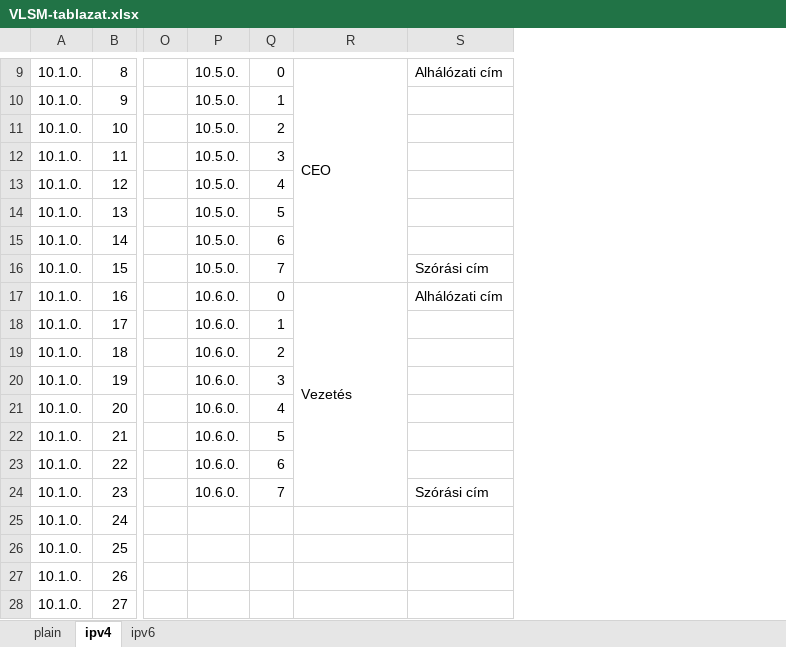
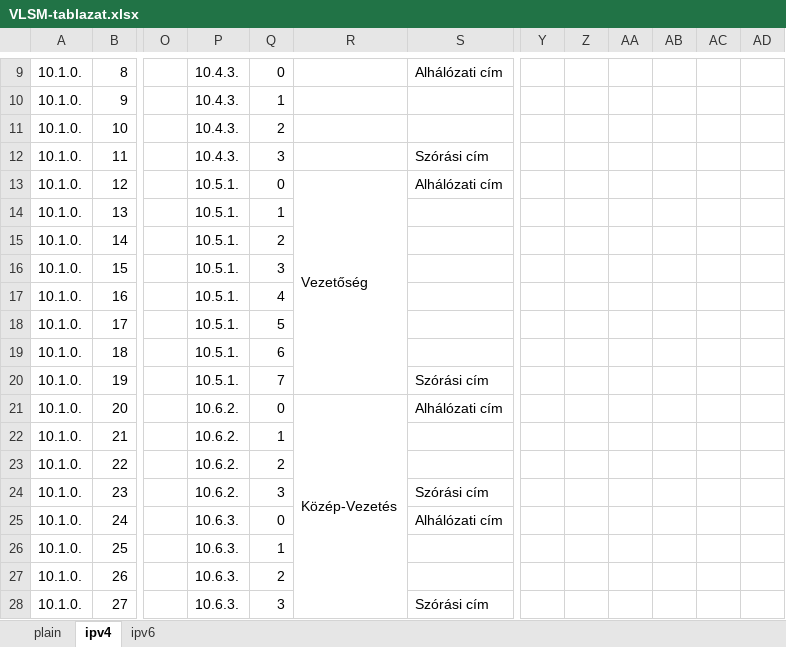
Before and after one commit to I-Izumi/aromas-cubanos, an Excel workbook: VLANs/IPv6/VLSM-tablazat.xlsx, sheet ipv4, drawn as a sheet; only a part is shown, gaps mark what is left out; values as stored, in another font and other column widths than the file's, no cell formats; removed rows and columns are numbered as before the commit, all else as after; the diff covers the shown part only; the diff names each change by its address in the sheet, - before the commit and + after, or states it on an @@ line.

```diff
--- a/VLANs/IPv6/VLSM-tablazat.xlsx (sheet ipv4)
+++ b/VLANs/IPv6/VLSM-tablazat.xlsx (sheet ipv4)
-column P, rows 9-24: 10.5.0. | 10.5.0. | 10.5.0. | 10.5.0. | 10.5.0. | 10.5.0. | 10.5.0. | 10.5.0. | 10.6.0. | 10.6.0. | 10.6.0. | 10.6.0. | 10.6.0. | 10.6.0. | 10.6.0. | 10.6.0.
+column P, rows 9-28: 10.4.3. | 10.4.3. | 10.4.3. | 10.4.3. | 10.5.1. | 10.5.1. | 10.5.1. | 10.5.1. | 10.5.1. | 10.5.1. | 10.5.1. | 10.5.1. | 10.6.2. | 10.6.2. | 10.6.2. | 10.6.2. | 10.6.3. | 10.6.3. | 10.6.3. | 10.6.3.
+column Y, empty
+column Z, empty
+column AA, empty
+column AB, empty
+column AC, empty
+column AD, empty
-R9: CEO
+R9: (empty)
-R9:R16 merged
-S12: (empty)
+S12: Szórási cím
-Q13: 4
+Q13: 0
-R13: (empty)
+R13: Vezetőség
+R13:R20 merged
-S13: (empty)
+S13: Alhálózati cím
-Q14: 5
+Q14: 1
-Q15: 6
+Q15: 2
-Q16: 7
+Q16: 3
-S16: Szórási cím
+S16: (empty)
-Q17: 0
+Q17: 4
-R17: Vezetés
+R17: (empty)
-R17:R24 merged
-S17: Alhálózati cím
+S17: (empty)
-Q18: 1
+Q18: 5
-Q19: 2
+Q19: 6
-Q20: 3
+Q20: 7
-S20: (empty)
+S20: Szórási cím
-Q21: 4
+Q21: 0
-R21: (empty)
+R21: Közép-Vezetés
+R21:R32 merged
-S21: (empty)
+S21: Alhálózati cím
-Q22: 5
+Q22: 1
-Q23: 6
+Q23: 2
-Q24: 7
+Q24: 3
-Q25: (empty)
+Q25: 0
-S25: (empty)
+S25: Alhálózati cím
-Q26: (empty)
+Q26: 1
-Q27: (empty)
+Q27: 2
-Q28: (empty)
+Q28: 3
-S28: (empty)
+S28: Szórási cím
```
Also changed, not shown: 45 edited cells and merged cells elsewhere in this sheet, sheet ipv6, cell formats, formulas that keep their value.
